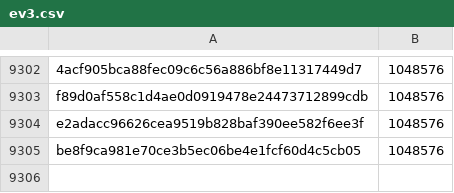
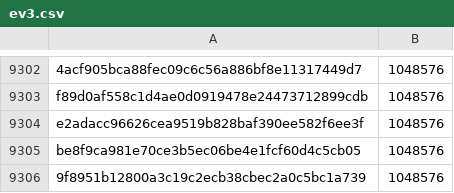
Before and after one commit to pybricks/pybricks-micropython, a CSV file: ev3.csv, drawn as a sheet; only a part is shown, gaps mark what is left out; the diff names each change by its address in the sheet, - before the commit and + after, or states it on an @@ line.

Commit message:
ev3: Add 9f8951b1: 1048576 (+0).

```diff
--- a/ev3.csv
+++ b/ev3.csv
+row 9306: 9f8951b12800a3c19c2ecb38cbec2a0c5bc1a739 | 1048576
```
